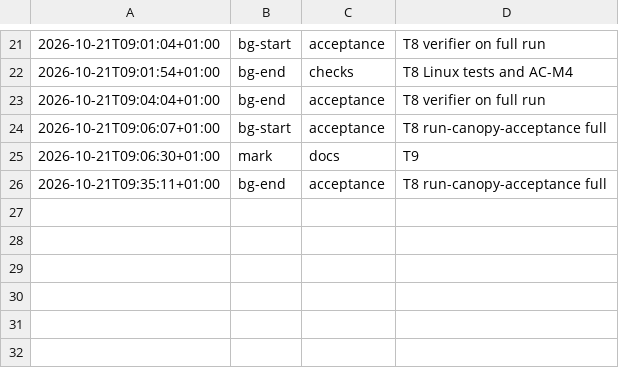
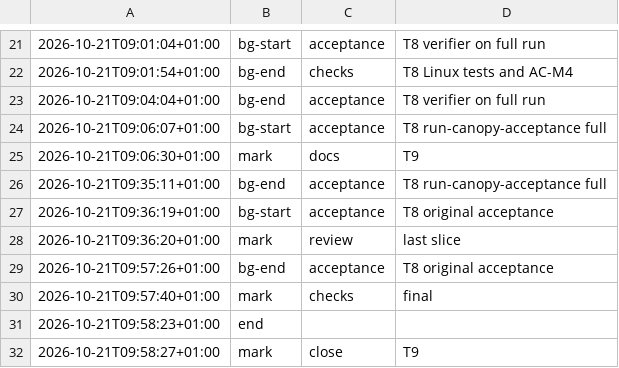
Before and after one commit to jesuslpm/chicago-crime, a TSV file: odd/tasks/canopy-db-generador-phases.tsv, drawn as a sheet; only a part is shown, gaps mark what is left out; the diff names each change by its address in the sheet, - before the commit and + after, or states it on an @@ line.

Commit message:
docs: add the canopy-db-generador closing report

```diff
--- a/odd/tasks/canopy-db-generador-phases.tsv
+++ b/odd/tasks/canopy-db-generador-phases.tsv
+row 27: 2026-10-21T09:36:19+01:00 | bg-start | acceptance | T8 original acceptance
+row 28: 2026-10-21T09:36:20+01:00 | mark | review | last slice
+row 29: 2026-10-21T09:57:26+01:00 | bg-end | acceptance | T8 original acceptance
+row 30: 2026-10-21T09:57:40+01:00 | mark | checks | final
+row 31: 2026-10-21T09:58:23+01:00 | end
+row 32: 2026-10-21T09:58:27+01:00 | mark | close | T9
```
Also changed, not shown: 2 other files.
